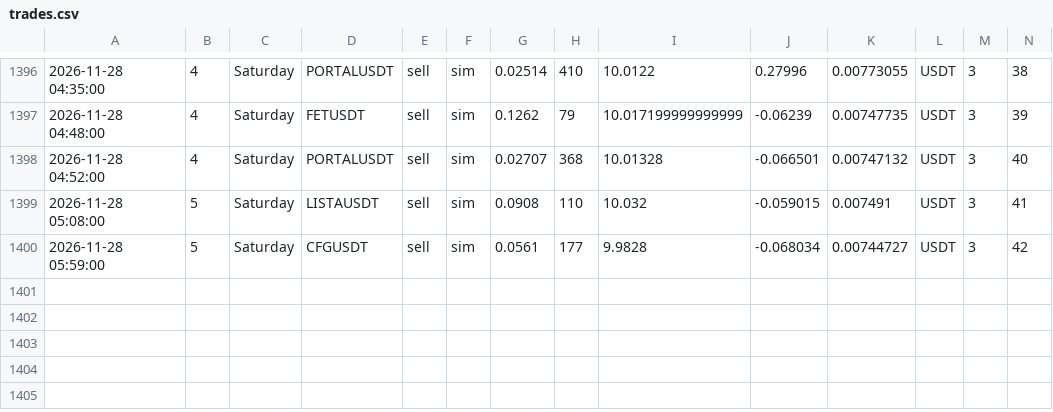
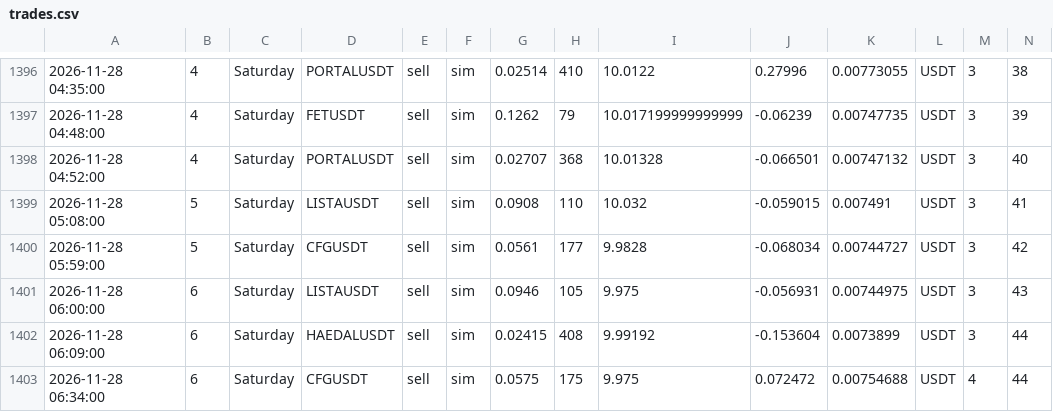
Before and after one commit to atodev/t-rade, a CSV file: trades.csv, drawn as a sheet; only a part is shown, gaps mark what is left out; rows hold the shown columns only; the diff names each change by its address in the sheet, - before the commit and + after, or states it on an @@ line.

```diff
--- a/trades.csv
+++ b/trades.csv
+row 1401: 2026-11-28 06:00:00 | 6 | Saturday | LISTAUSDT | sell | sim | 0.0946 | 105 | 9.975 | -0.056931 | 0.00744975 | USDT | 3 | 43
+row 1402: 2026-11-28 06:09:00 | 6 | Saturday | HAEDALUSDT | sell | sim | 0.02415 | 408 | 9.99192 | -0.153604 | 0.0073899 | USDT | 3 | 44
+row 1403: 2026-11-28 06:34:00 | 6 | Saturday | CFGUSDT | sell | sim | 0.0575 | 175 | 9.975 | 0.072472 | 0.00754688 | USDT | 4 | 44
```
Also changed, not shown: 3 other files.
